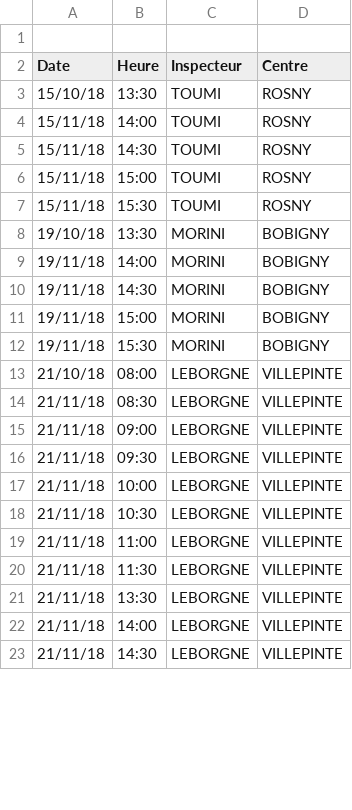
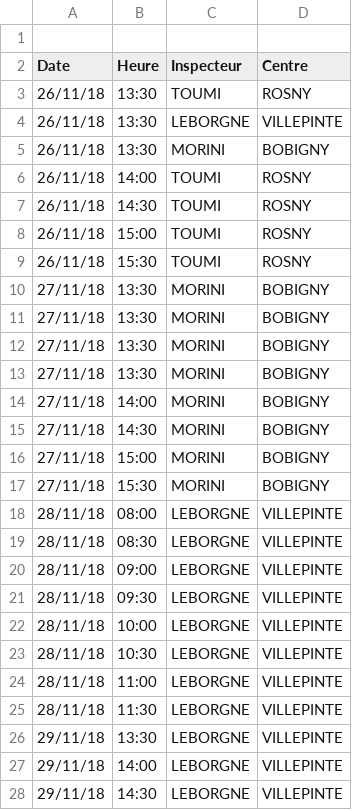
Before and after one commit to LAB-MI/candilib, a CSV file: server/inbox/planification-creneaux-2.csv, drawn as a sheet; only a part is shown; the diff covers the shown part only.

Commit message:
import creneau heure ok + csv test + update collection name

```diff
--- a/server/inbox/planification-creneaux-2.csv
+++ b/server/inbox/planification-creneaux-2.csv
@@ -2,22 +2,27 @@
 Date,Heure,Inspecteur ,Centre
-15/10/18,13:30,TOUMI,ROSNY
-15/11/18,14:00,TOUMI,ROSNY
-15/11/18,14:30,TOUMI,ROSNY
-15/11/18,15:00,TOUMI,ROSNY
-15/11/18,15:30,TOUMI,ROSNY
-19/10/18,13:30,MORINI,BOBIGNY
-19/11/18,14:00,MORINI,BOBIGNY
-19/11/18,14:30,MORINI,BOBIGNY
-19/11/18,15:00,MORINI,BOBIGNY
-19/11/18,15:30,MORINI,BOBIGNY
-21/10/18,08:00,LEBORGNE,VILLEPINTE
-21/11/18,08:30,LEBORGNE,VILLEPINTE
-21/11/18,09:00,LEBORGNE,VILLEPINTE
-21/11/18,09:30,LEBORGNE,VILLEPINTE
-21/11/18,10:00,LEBORGNE,VILLEPINTE
-21/11/18,10:30,LEBORGNE,VILLEPINTE
-21/11/18,11:00,LEBORGNE,VILLEPINTE
-21/11/18,11:30,LEBORGNE,VILLEPINTE
-21/11/18,13:30,LEBORGNE,VILLEPINTE
-21/11/18,14:00,LEBORGNE,VILLEPINTE
-21/11/18,14:30,LEBORGNE,VILLEPINTE
+26/11/18,13:30,TOUMI,ROSNY
+26/11/18,13:30,LEBORGNE,VILLEPINTE
+26/11/18,13:30,MORINI,BOBIGNY
+26/11/18,14:00,TOUMI,ROSNY
+26/11/18,14:30,TOUMI,ROSNY
+26/11/18,15:00,TOUMI,ROSNY
+26/11/18,15:30,TOUMI,ROSNY
+27/11/18,13:30,MORINI,BOBIGNY
+27/11/18,13:30,MORINI,BOBIGNY
+27/11/18,13:30,MORINI,BOBIGNY
+27/11/18,13:30,MORINI,BOBIGNY
+27/11/18,14:00,MORINI,BOBIGNY
+27/11/18,14:30,MORINI,BOBIGNY
+27/11/18,15:00,MORINI,BOBIGNY
+27/11/18,15:30,MORINI,BOBIGNY
+28/11/18,08:00,LEBORGNE,VILLEPINTE
+28/11/18,08:30,LEBORGNE,VILLEPINTE
+28/11/18,09:00,LEBORGNE,VILLEPINTE
+28/11/18,09:30,LEBORGNE,VILLEPINTE
+28/11/18,10:00,LEBORGNE,VILLEPINTE
+28/11/18,10:30,LEBORGNE,VILLEPINTE
+28/11/18,11:00,LEBORGNE,VILLEPINTE
+28/11/18,11:30,LEBORGNE,VILLEPINTE
+29/11/18,13:30,LEBORGNE,VILLEPINTE
+29/11/18,14:00,LEBORGNE,VILLEPINTE
+29/11/18,14:30,LEBORGNE,VILLEPINTE
```
Also changed, not shown: 2 edited cells elsewhere in this file, 1 other file.
